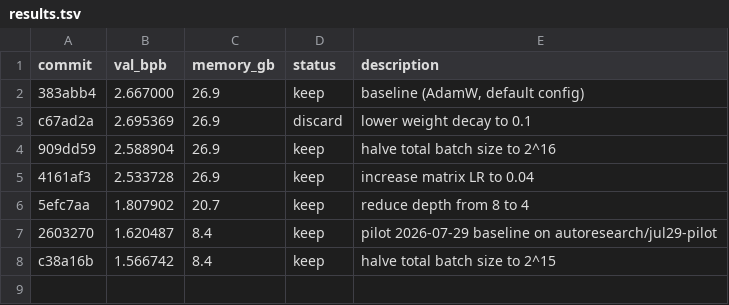
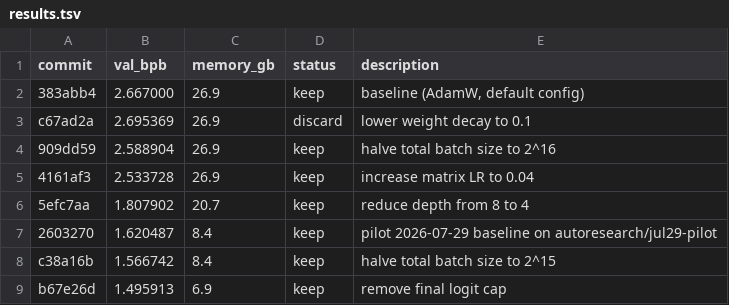
Before and after one commit to mathewtbenjamin/autoresearch-mlx, a TSV file: results.tsv, drawn as a sheet; the diff names each change by its address in the sheet, - before the commit and + after, or states it on an @@ line.

Commit message:
results: log supervised keep for 2026-07-29 experiment 3

```diff
--- a/results.tsv
+++ b/results.tsv
+row 9: b67e26d | 1.495913 | 6.9 | keep | remove final logit cap
```
